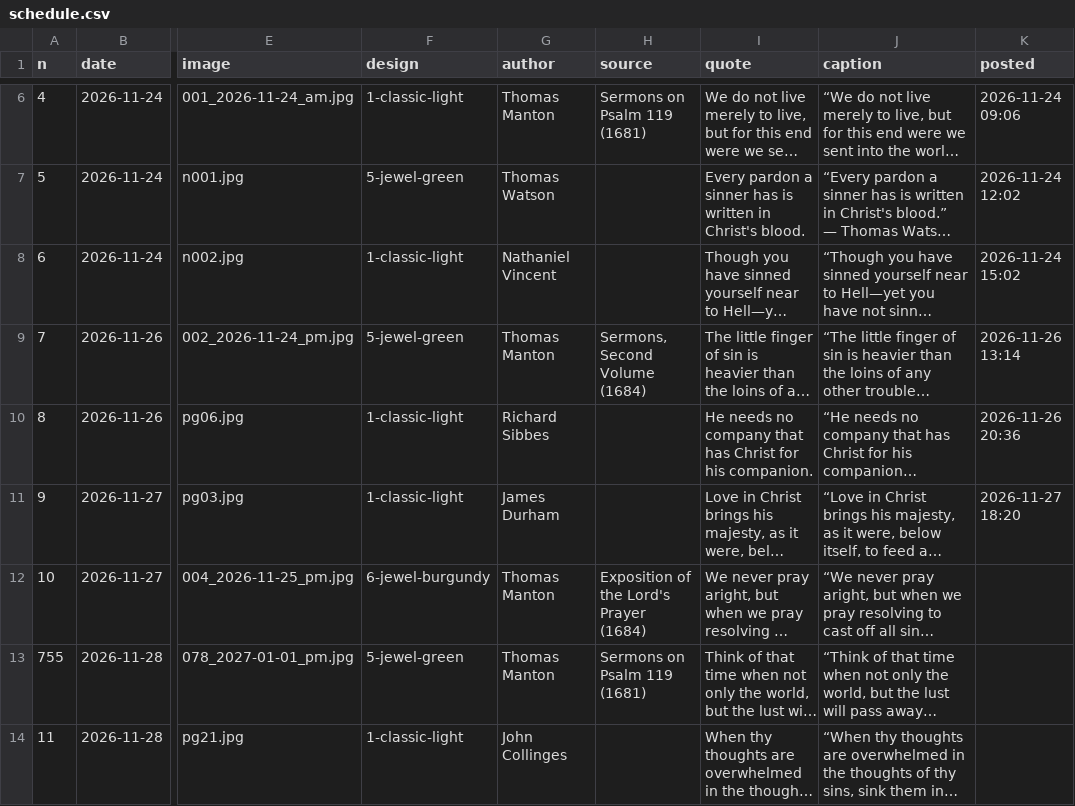
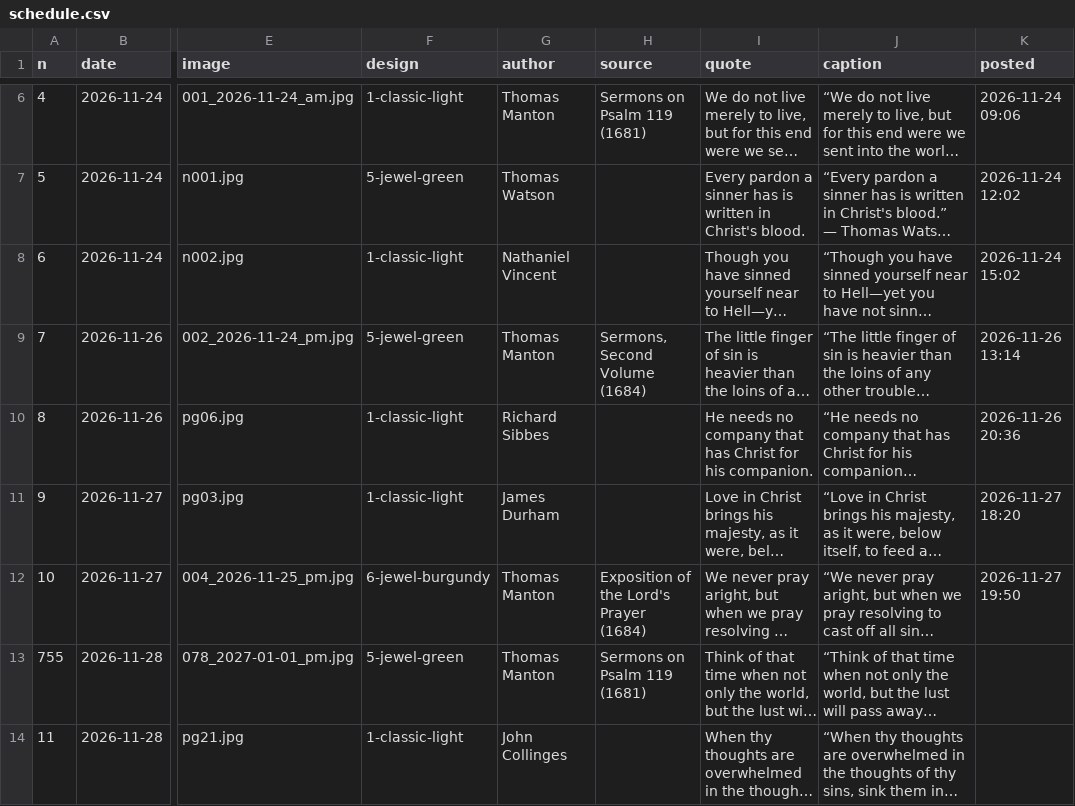
Before and after one commit to thomasmanton7-sudo/puritan-gems, a CSV file: schedule.csv, drawn as a sheet; only a part is shown, gaps mark what is left out; long unchanged cells end in …; the diff names each change by its address in the sheet, - before the commit and + after, or states it on an @@ line.

```diff
--- a/schedule.csv
+++ b/schedule.csv
-K12 (posted): (empty)
+K12 (posted): 2026-11-27 19:50
```
Also changed, not shown: 2 other files.
